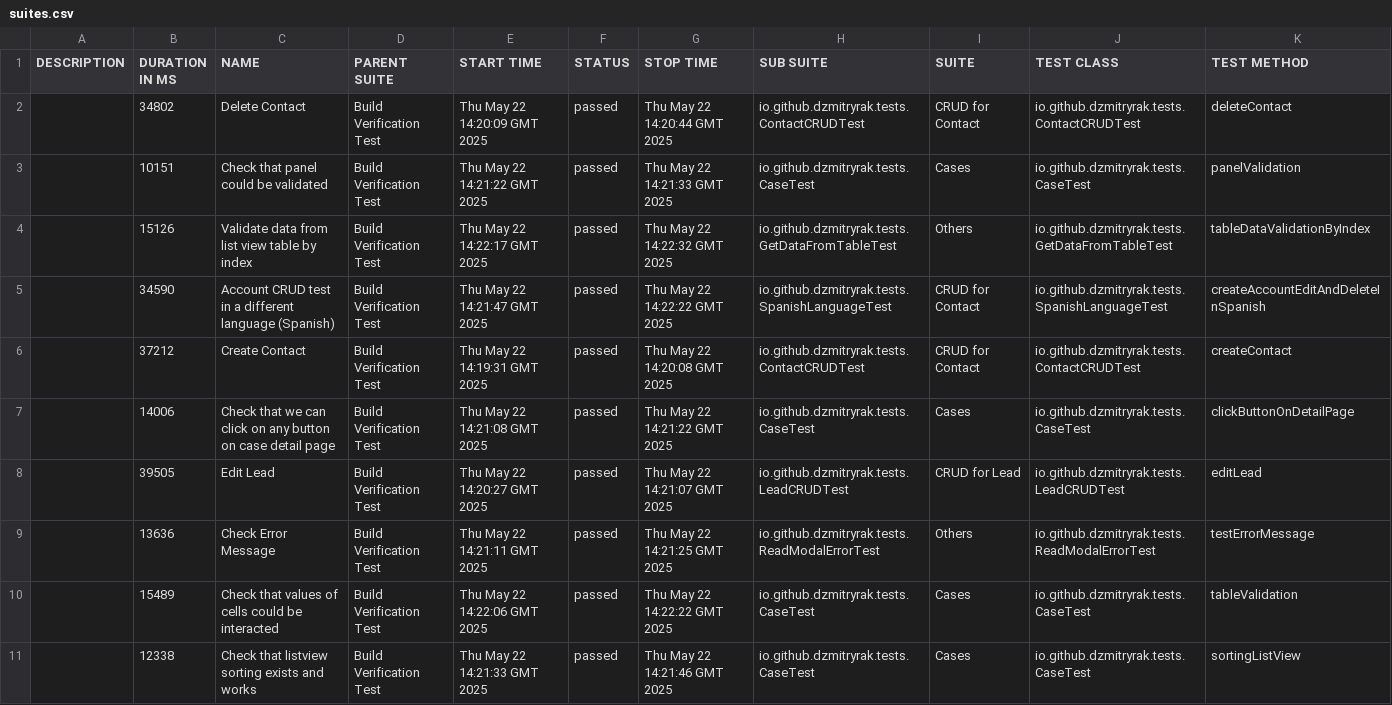
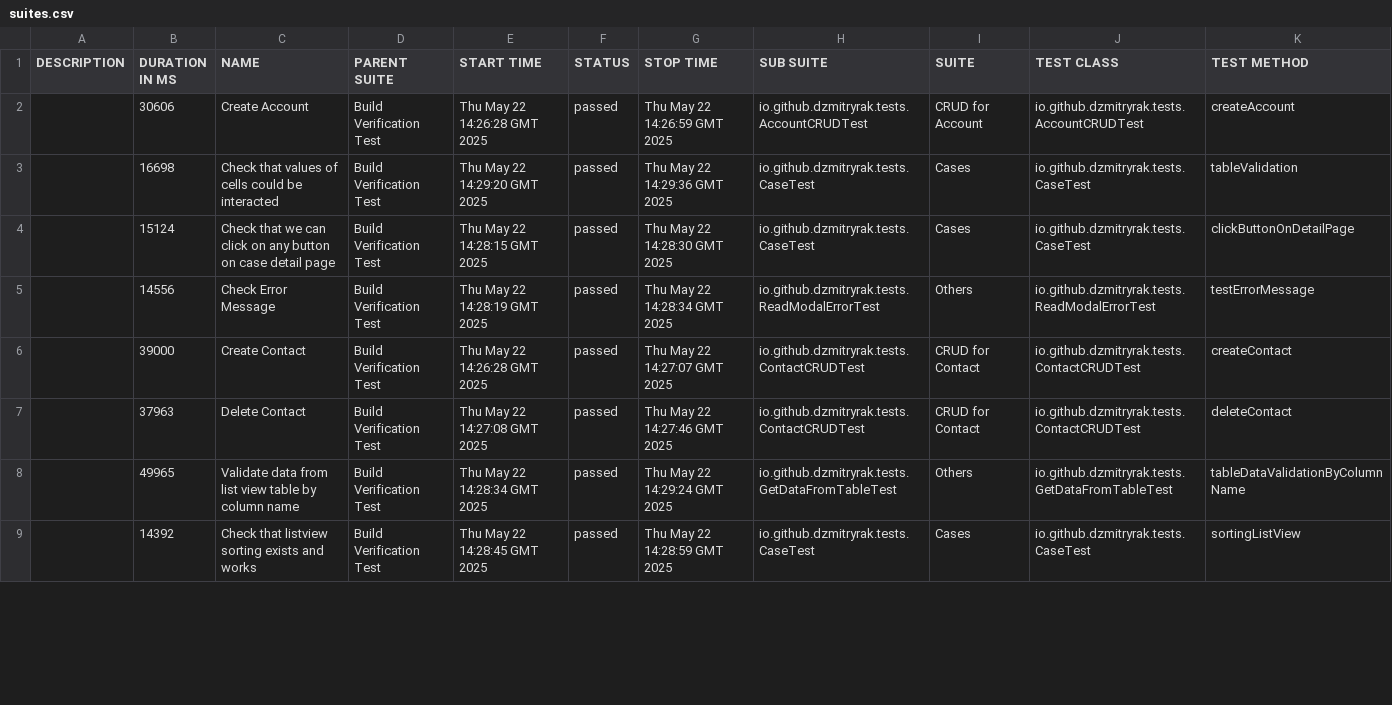
Before and after one commit to dzmitryrak/SSC, a CSV file: 260/data/suites.csv, drawn as a sheet; only a part is shown; the diff covers the shown part only.

```diff
--- a/260/data/suites.csv
+++ b/260/data/suites.csv
@@ -1,11 +1,9 @@
 "DESCRIPTION","DURATION IN MS","NAME","PARENT SUITE","START TIME","STATUS","STOP TIME","SUB SUITE","SUITE","TEST CLASS","TEST METHOD"
-"","34802","Delete Contact","Build Verification Test","Thu May 22 14:20:09 GMT 2025","passed","Thu May 22 14:20:44 GMT 2025","io.github.dzmitryrak.tests.ContactCRUDTest","CRUD for Contact","io.github.dzmitryrak.tests.ContactCRUDTest","deleteContact"
-"","10151","Check that panel could be validated","Build Verification Test","Thu May 22 14:21:22 GMT 2025","passed","Thu May 22 14:21:33 GMT 2025","io.github.dzmitryrak.tests.CaseTest","Cases","io.github.dzmitryrak.tests.CaseTest","panelValidation"
-"","15126","Validate data from list view table by index","Build Verification Test","Thu May 22 14:22:17 GMT 2025","passed","Thu May 22 14:22:32 GMT 2025","io.github.dzmitryrak.tests.GetDataFromTableTest","Others","io.github.dzmitryrak.tests.GetDataFromTableTest","tableDataValidationByIndex"
-"","34590","Account CRUD test in a different language (Spanish)","Build Verification Test","Thu May 22 14:21:47 GMT 2025","passed","Thu May 22 14:22:22 GMT 2025","io.github.dzmitryrak.tests.SpanishLanguageTest","CRUD for Contact","io.github.dzmitryrak.tests.SpanishLanguageTest","createAccountEditAndDeleteInSpanish"
-"","37212","Create Contact","Build Verification Test","Thu May 22 14:19:31 GMT 2025","passed","Thu May 22 14:20:08 GMT 2025","io.github.dzmitryrak.tests.ContactCRUDTest","CRUD for Contact","io.github.dzmitryrak.tests.ContactCRUDTest","createContact"
-"","14006","Check that we can click on any button on case detail page","Build Verification Test","Thu May 22 14:21:08 GMT 2025","passed","Thu May 22 14:21:22 GMT 2025","io.github.dzmitryrak.tests.CaseTest","Cases","io.github.dzmitryrak.tests.CaseTest","clickButtonOnDetailPage"
-"","39505","Edit Lead","Build Verification Test","Thu May 22 14:20:27 GMT 2025","passed","Thu May 22 14:21:07 GMT 2025","io.github.dzmitryrak.tests.LeadCRUDTest","CRUD for Lead","io.github.dzmitryrak.tests.LeadCRUDTest","editLead"
-"","13636","Check Error Message","Build Verification Test","Thu May 22 14:21:11 GMT 2025","passed","Thu May 22 14:21:25 GMT 2025","io.github.dzmitryrak.tests.ReadModalErrorTest","Others","io.github.dzmitryrak.tests.ReadModalErrorTest","testErrorMessage"
-"","15489","Check that values of cells could be interacted","Build Verification Test","Thu May 22 14:22:06 GMT 2025","passed","Thu May 22 14:22:22 GMT 2025","io.github.dzmitryrak.tests.CaseTest","Cases","io.github.dzmitryrak.tests.CaseTest","tableValidation"
-"","12338","Check that listview sorting exists and works","Build Verification Test","Thu May 22 14:21:33 GMT 2025","passed","Thu May 22 14:21:46 GMT 2025","io.github.dzmitryrak.tests.CaseTest","Cases","io.github.dzmitryrak.tests.CaseTest","sortingListView"
+"","30606","Create Account","Build Verification Test","Thu May 22 14:26:28 GMT 2025","passed","Thu May 22 14:26:59 GMT 2025","io.github.dzmitryrak.tests.AccountCRUDTest","CRUD for Account","io.github.dzmitryrak.tests.AccountCRUDTest","createAccount"
+"","16698","Check that values of cells could be interacted","Build Verification Test","Thu May 22 14:29:20 GMT 2025","passed","Thu May 22 14:29:36 GMT 2025","io.github.dzmitryrak.tests.CaseTest","Cases","io.github.dzmitryrak.tests.CaseTest","tableValidation"
+"","15124","Check that we can click on any button on case detail page","Build Verification Test","Thu May 22 14:28:15 GMT 2025","passed","Thu May 22 14:28:30 GMT 2025","io.github.dzmitryrak.tests.CaseTest","Cases","io.github.dzmitryrak.tests.CaseTest","clickButtonOnDetailPage"
+"","14556","Check Error Message","Build Verification Test","Thu May 22 14:28:19 GMT 2025","passed","Thu May 22 14:28:34 GMT 2025","io.github.dzmitryrak.tests.ReadModalErrorTest","Others","io.github.dzmitryrak.tests.ReadModalErrorTest","testErrorMessage"
+"","39000","Create Contact","Build Verification Test","Thu May 22 14:26:28 GMT 2025","passed","Thu May 22 14:27:07 GMT 2025","io.github.dzmitryrak.tests.ContactCRUDTest","CRUD for Contact","io.github.dzmitryrak.tests.ContactCRUDTest","createContact"
+"","37963","Delete Contact","Build Verification Test","Thu May 22 14:27:08 GMT 2025","passed","Thu May 22 14:27:46 GMT 2025","io.github.dzmitryrak.tests.ContactCRUDTest","CRUD for Contact","io.github.dzmitryrak.tests.ContactCRUDTest","deleteContact"
+"","49965","Validate data from list view table by column name","Build Verification Test","Thu May 22 14:28:34 GMT 2025","passed","Thu May 22 14:29:24 GMT 2025","io.github.dzmitryrak.tests.GetDataFromTableTest","Others","io.github.dzmitryrak.tests.GetDataFromTableTest","tableDataValidationByColumnName"
+"","14392","Check that listview sorting exists and works","Build Verification Test","Thu May 22 14:28:45 GMT 2025","passed","Thu May 22 14:28:59 GMT 2025","io.github.dzmitryrak.tests.CaseTest","Cases","io.github.dzmitryrak.tests.CaseTest","sortingListView"
```
Also changed, not shown: 4 added rows, 2 removed rows and 27 edited cells elsewhere in this file, 51 other files.
